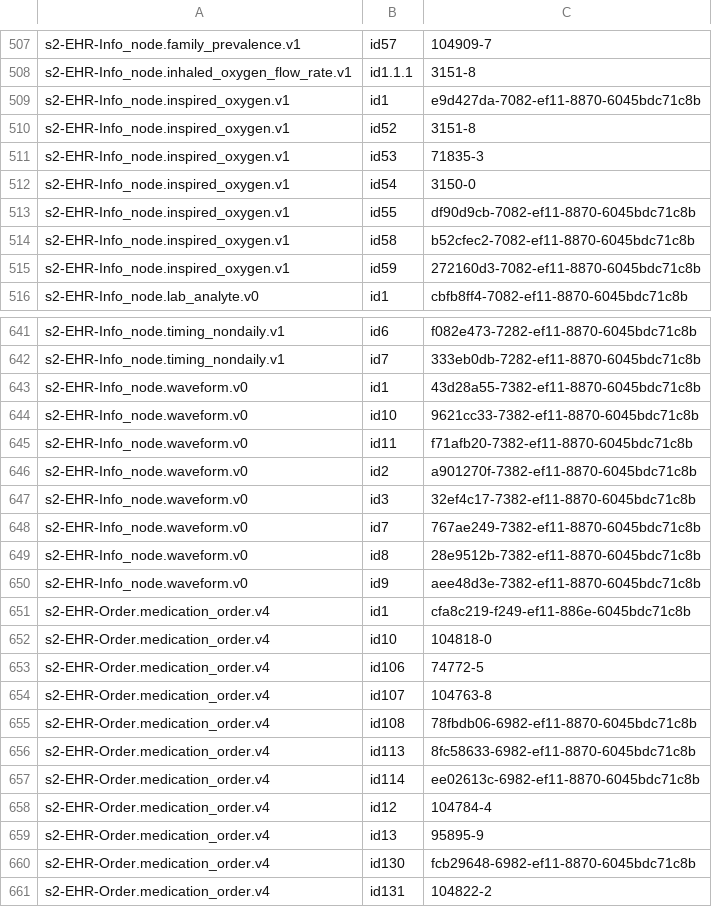
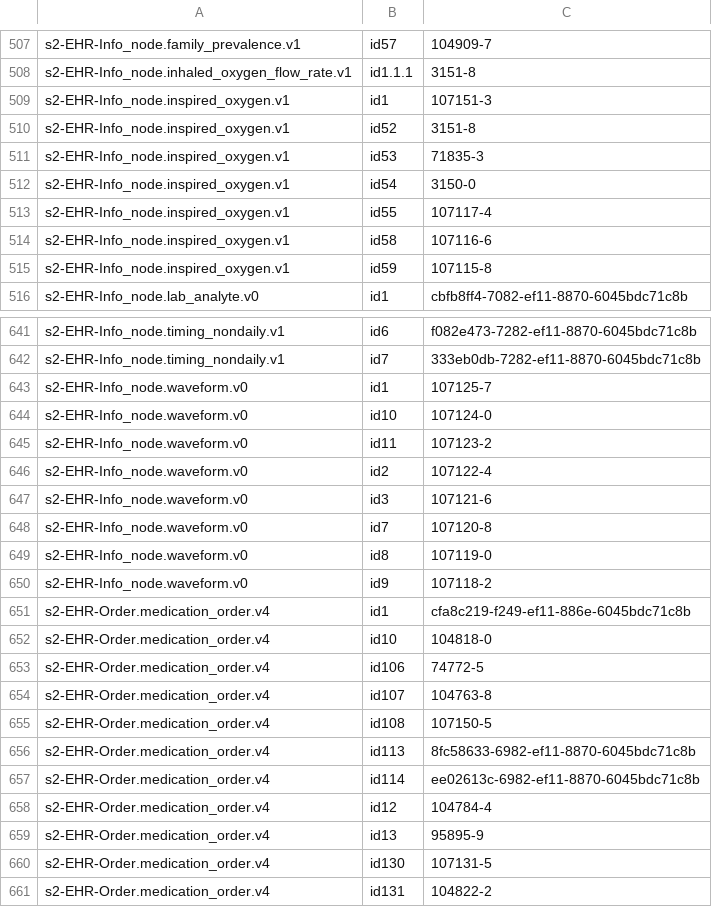
Before and after one commit to S2health/S2-terminology, a CSV file: injection/loinc_master.csv, drawn as a sheet; only a part is shown, gaps mark what is left out; the diff covers the shown part only.

Commit message:
Github Actions script runner

```diff
--- a/injection/loinc_master.csv
+++ b/injection/loinc_master.csv
@@ -508,3 +508,3 @@ s2-EHR-Info_node.family_prevalence.v1,id57,104909-7
 s2-EHR-Info_node.inhaled_oxygen_flow_rate.v1,id1.1.1,3151-8
-s2-EHR-Info_node.inspired_oxygen.v1,id1,e9d427da-7082-ef11-8870-6045bdc71c8b
+s2-EHR-Info_node.inspired_oxygen.v1,id1,107151-3
 s2-EHR-Info_node.inspired_oxygen.v1,id52,3151-8
@@ -512,5 +512,5 @@ s2-EHR-Info_node.inspired_oxygen.v1,id53,71835-3
 s2-EHR-Info_node.inspired_oxygen.v1,id54,3150-0
-s2-EHR-Info_node.inspired_oxygen.v1,id55,df90d9cb-7082-ef11-8870-6045bdc71c8b
-s2-EHR-Info_node.inspired_oxygen.v1,id58,b52cfec2-7082-ef11-8870-6045bdc71c8b
-s2-EHR-Info_node.inspired_oxygen.v1,id59,272160d3-7082-ef11-8870-6045bdc71c8b
+s2-EHR-Info_node.inspired_oxygen.v1,id55,107117-4
+s2-EHR-Info_node.inspired_oxygen.v1,id58,107116-6
+s2-EHR-Info_node.inspired_oxygen.v1,id59,107115-8
 s2-EHR-Info_node.lab_analyte.v0,id1,cbfb8ff4-7082-ef11-8870-6045bdc71c8b
@@ -642,10 +642,10 @@ s2-EHR-Info_node.timing_nondaily.v1,id6,f082e473-7282-ef11-8870-6045bdc71c8b
 s2-EHR-Info_node.timing_nondaily.v1,id7,333eb0db-7282-ef11-8870-6045bdc71c8b
-s2-EHR-Info_node.waveform.v0,id1,43d28a55-7382-ef11-8870-6045bdc71c8b
-s2-EHR-Info_node.waveform.v0,id10,9621cc33-7382-ef11-8870-6045bdc71c8b
-s2-EHR-Info_node.waveform.v0,id11,f71afb20-7382-ef11-8870-6045bdc71c8b
-s2-EHR-Info_node.waveform.v0,id2,a901270f-7382-ef11-8870-6045bdc71c8b
-s2-EHR-Info_node.waveform.v0,id3,32ef4c17-7382-ef11-8870-6045bdc71c8b
-s2-EHR-Info_node.waveform.v0,id7,767ae249-7382-ef11-8870-6045bdc71c8b
-s2-EHR-Info_node.waveform.v0,id8,28e9512b-7382-ef11-8870-6045bdc71c8b
-s2-EHR-Info_node.waveform.v0,id9,aee48d3e-7382-ef11-8870-6045bdc71c8b
+s2-EHR-Info_node.waveform.v0,id1,107125-7
+s2-EHR-Info_node.waveform.v0,id10,107124-0
+s2-EHR-Info_node.waveform.v0,id11,107123-2
+s2-EHR-Info_node.waveform.v0,id2,107122-4
+s2-EHR-Info_node.waveform.v0,id3,107121-6
+s2-EHR-Info_node.waveform.v0,id7,107120-8
+s2-EHR-Info_node.waveform.v0,id8,107119-0
+s2-EHR-Info_node.waveform.v0,id9,107118-2
 s2-EHR-Order.medication_order.v4,id1,cfa8c219-f249-ef11-886e-6045bdc71c8b
@@ -654,3 +654,3 @@ s2-EHR-Order.medication_order.v4,id106,74772-5
 s2-EHR-Order.medication_order.v4,id107,104763-8
-s2-EHR-Order.medication_order.v4,id108,78fbdb06-6982-ef11-8870-6045bdc71c8b
+s2-EHR-Order.medication_order.v4,id108,107150-5
 s2-EHR-Order.medication_order.v4,id113,8fc58633-6982-ef11-8870-6045bdc71c8b
@@ -659,3 +659,3 @@ s2-EHR-Order.medication_order.v4,id12,104784-4
 s2-EHR-Order.medication_order.v4,id13,95895-9
-s2-EHR-Order.medication_order.v4,id130,fcb29648-6982-ef11-8870-6045bdc71c8b
+s2-EHR-Order.medication_order.v4,id130,107131-5
 s2-EHR-Order.medication_order.v4,id131,104822-2
```
Also changed, not shown: 42 edited cells elsewhere in this file.
